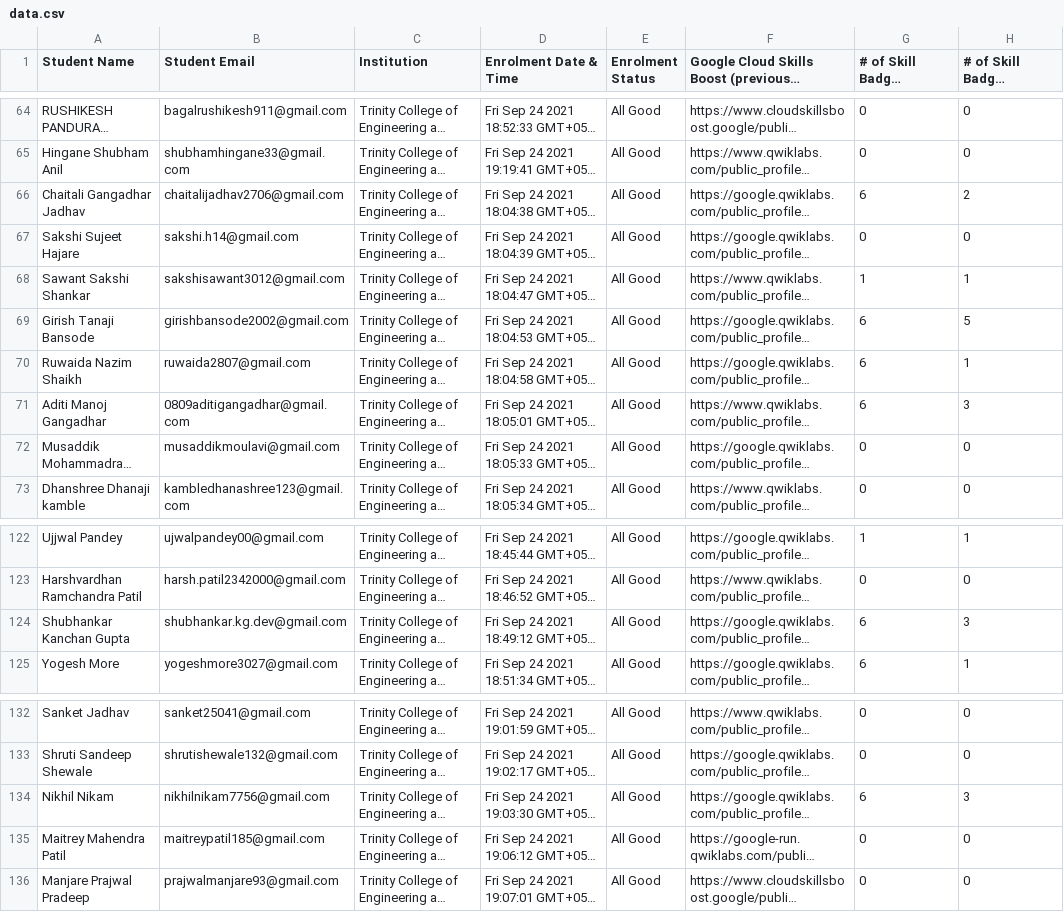
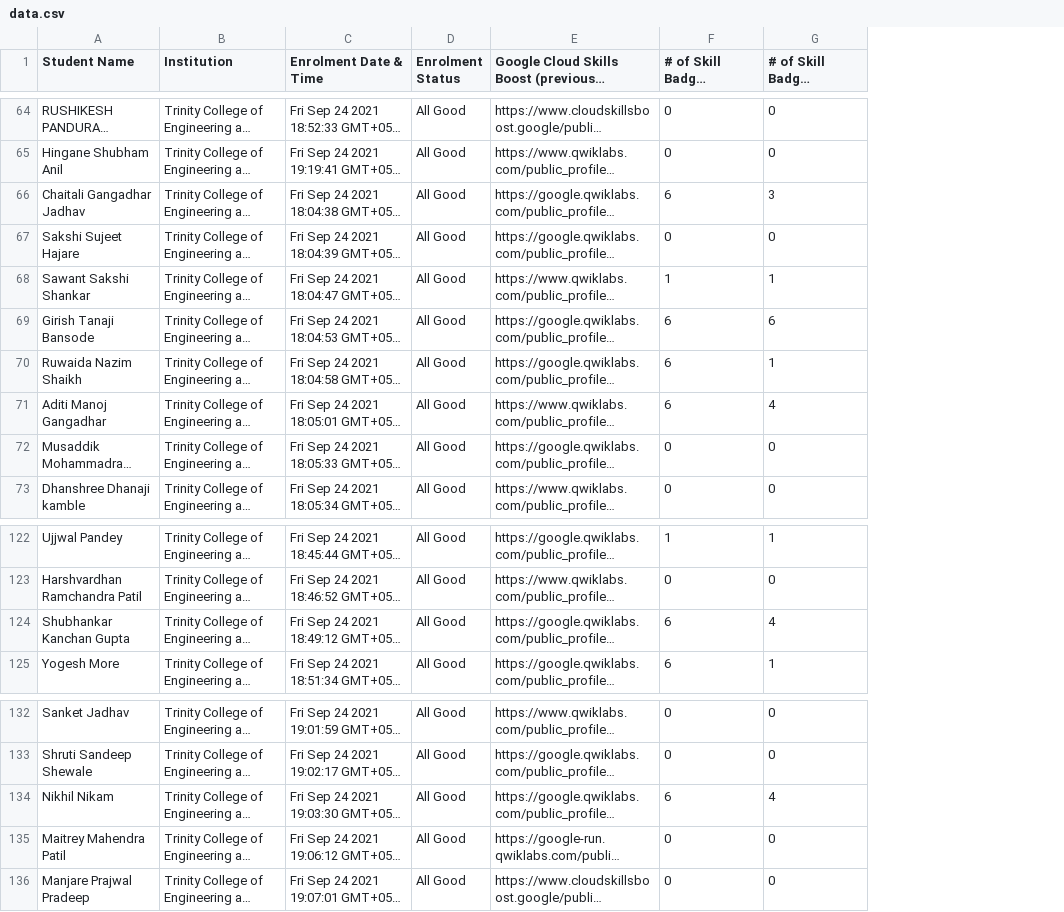
Before and after one commit to TanmayPShinde/30daysofcloud-board, a CSV file: data/data.csv, drawn as a sheet; only a part is shown, gaps mark what is left out; long unchanged cells end in …; removed rows and columns are numbered as before the commit, all else as after; the diff covers the shown part only; the diff names each change by its address in the sheet, - before the commit and + after, or states it on an @@ line.

```diff
--- a/data/data.csv
+++ b/data/data.csv
-column B (Student Email), rows 64-73: bagalrushikesh911@gmail.com | shubhamhingane33@gmail.com | chaitalijadhav2706@gmail.com | sakshi.h14@gmail.com | sakshisawant3012@gmail.com | girishbansode2002@gmail.com | ruwaida2807@gmail.com | 0809aditigangadhar@gmail.com | musaddikmoulavi@gmail.com | kambledhanashree123@gmail.com; rows 122-125: ujwalpandey00@gmail.com | harsh.patil2342000@gmail.com | shubhankar.kg.dev@gmail.com | yogeshmore3027@gmail.com; rows 132-136: sanket25041@gmail.com | shrutishewale132@gmail.com | nikhilnikam7756@gmail.com | maitreypatil185@gmail.com | prajwalmanjare93@gmail.com
-G66: 2
+G66: 3
-G69: 5
+G69: 6
-G71: 3
+G71: 4
-G124: 3
+G124: 4
-G134: 3
+G134: 4
```
Also changed, not shown: 26 edited cells elsewhere in this file.
